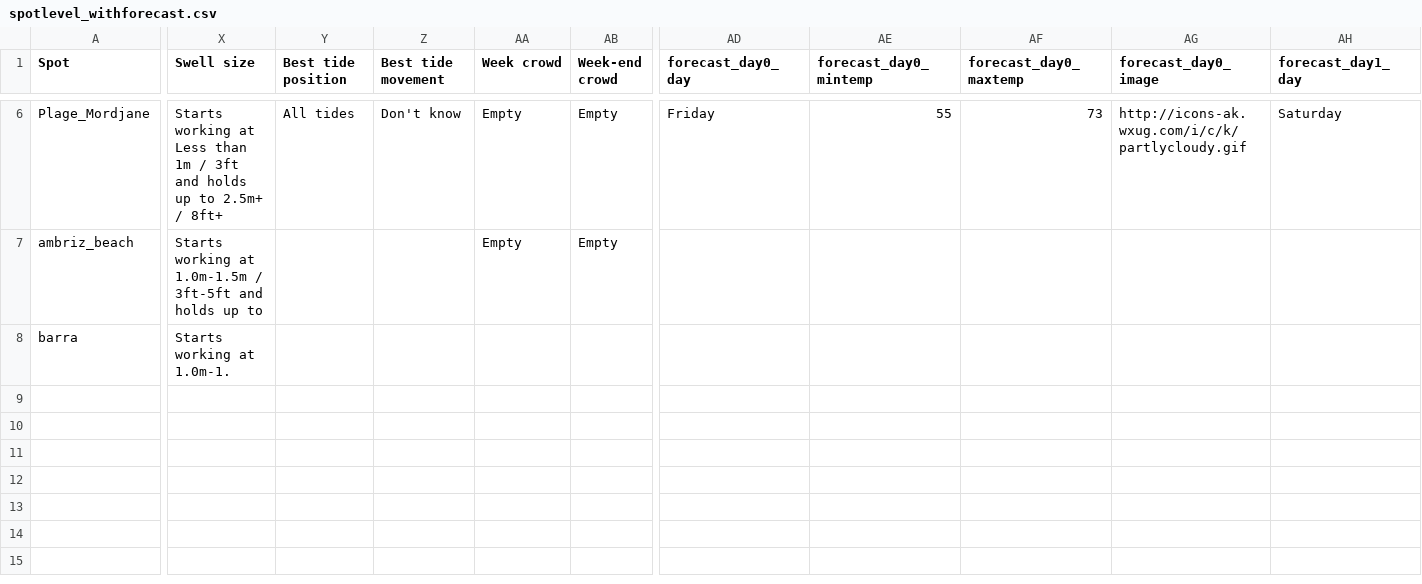
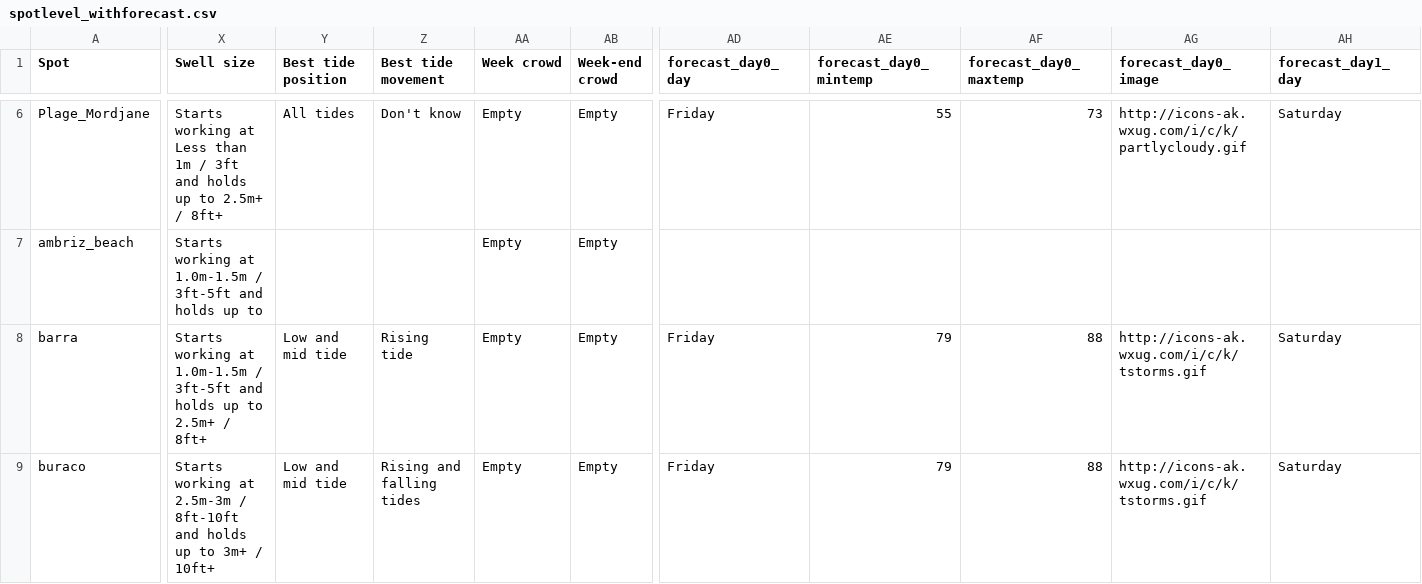
Before and after one commit to mtclai/cs171-surf-final-project, a CSV file: data/spotlevel_withforecast.csv, drawn as a sheet; only a part is shown, gaps mark what is left out; rows hold the shown columns only; the diff covers the shown part only; the diff names each change by its address in the sheet, - before the commit and + after, or states it on an @@ line.

Commit message:
Final commit

```diff
--- a/data/spotlevel_withforecast.csv
+++ b/data/spotlevel_withforecast.csv
-X8 (Swell size): …working at 1.0m-1.
+X8 (Swell size): …working at 1.0m-1.5m / 3ft-5ft and holds up to 2.5m+ / 8ft+
-Y8 (Best tide position): (empty)
+Y8 (Best tide position): Low and mid tide
-Z8 (Best tide movement): (empty)
+Z8 (Best tide movement): Rising tide
-AA8 (Week crowd): (empty)
+AA8 (Week crowd): Empty
-AB8 (Week-end crowd): (empty)
+AB8 (Week-end crowd): Empty
-AD8 (forecast_day0_day): (empty)
+AD8 (forecast_day0_day): Friday
-AE8 (forecast_day0_mintemp): (empty)
+AE8 (forecast_day0_mintemp): 79
-AF8 (forecast_day0_maxtemp): (empty)
+AF8 (forecast_day0_maxtemp): 88
-AG8 (forecast_day0_image): (empty)
+AG8 (forecast_day0_image): http://icons-ak.wxug.com/i/c/k/tstorms.gif
-AH8 (forecast_day1_day): (empty)
+AH8 (forecast_day1_day): Saturday
+row 9: buraco | Starts working at 2.5m-3m / 8ft-10ft and holds up to 3m+ / 10ft+ | Low and mid tide | Rising and falling tides | Empty | Empty | Friday | 79 | 88 | http://icons-ak.wxug.com/i/c/k/tstorms.gif | Saturday
```
Also changed, not shown: 11 edited cells elsewhere in this file.
